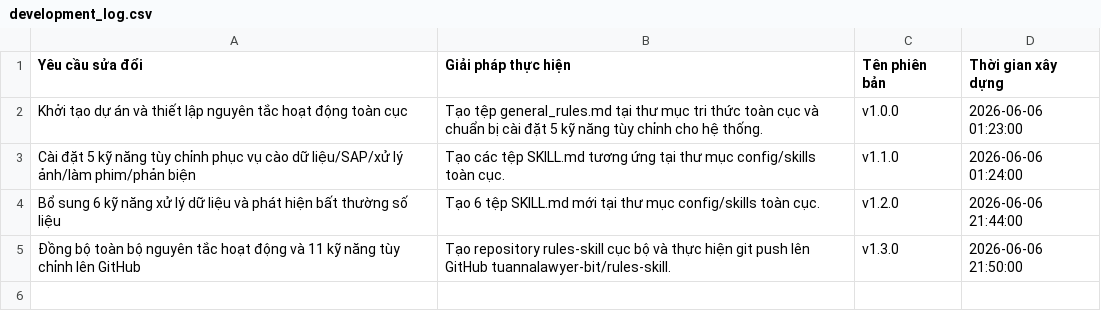
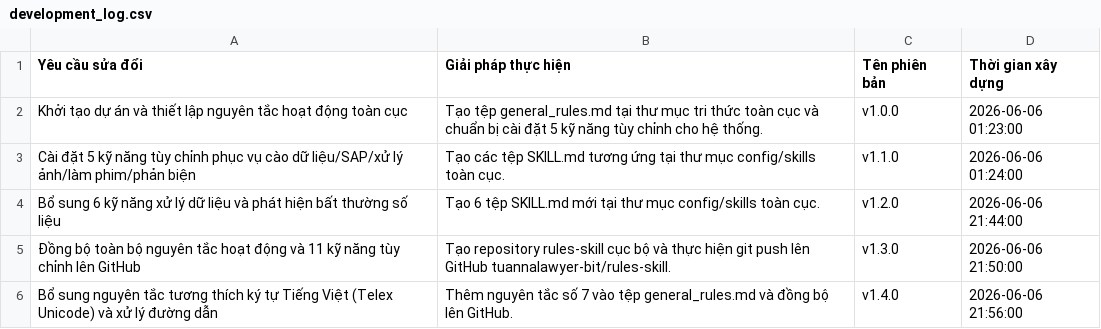
Before and after one commit to tuannalawyer-bit/rules-skill, a CSV file: projects/Dự án AI/development_log.csv, drawn as a sheet; the diff names each change by its address in the sheet, - before the commit and + after, or states it on an @@ line.

Commit message:
feat: add Vietnamese Telex compatibility rule v1.4.0

```diff
--- a/projects/Dự án AI/development_log.csv
+++ b/projects/Dự án AI/development_log.csv
+row 6: Bổ sung nguyên tắc tương thích ký tự Tiếng Việt (Telex Unicode) và xử lý đường dẫn | Thêm nguyên tắc số 7 vào tệp general_rules.md và đồng bộ lên GitHub. | v1.4.0 | 2026-06-06 21:56:00
```
Also changed, not shown: 1 other file.
